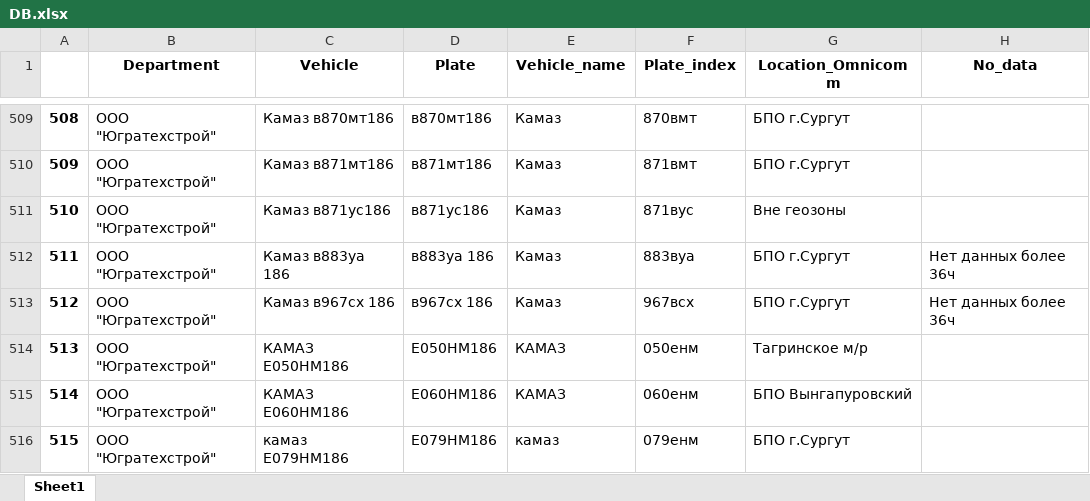
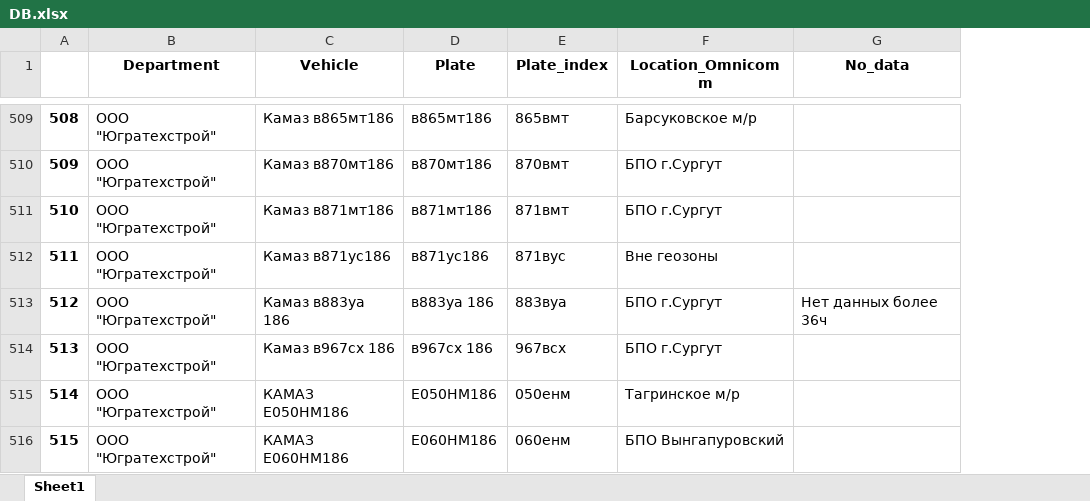
Before and after one commit to romanoffnv/PS_REPORT, an Excel workbook: DB.xlsx, sheet Sheet1, drawn as a sheet; only a part is shown, gaps mark what is left out; values as stored, in another font and other column widths than the file's, no borders; removed rows and columns are numbered as before the commit, all else as after; the diff covers the shown part only; the diff names each change by its address in the sheet, - before the commit and + after, or states it on an @@ line.

```diff
--- a/DB.xlsx (sheet Sheet1)
+++ b/DB.xlsx (sheet Sheet1)
-column E (Vehicle_name), rows 509-516: Камаз | Камаз | Камаз | Камаз | Камаз | КАМАЗ | КАМАЗ | камаз
-C509 (Vehicle): Камаз в870мт186
+C509 (Vehicle): Камаз в865мт186
-D509 (Plate): в870мт186
+D509 (Plate): в865мт186
-E509 (Plate_index): 870вмт
+E509 (Plate_index): 865вмт
-F509 (Location_Omnicomm): БПО г.Сургут
+F509 (Location_Omnicomm): Барсуковское м/р
-C510 (Vehicle): Камаз в871мт186
+C510 (Vehicle): Камаз в870мт186
-D510 (Plate): в871мт186
+D510 (Plate): в870мт186
-E510 (Plate_index): 871вмт
+E510 (Plate_index): 870вмт
-C511 (Vehicle): Камаз в871ус186
+C511 (Vehicle): Камаз в871мт186
-D511 (Plate): в871ус186
+D511 (Plate): в871мт186
-E511 (Plate_index): 871вус
+E511 (Plate_index): 871вмт
-F511 (Location_Omnicomm): Вне геозоны
+F511 (Location_Omnicomm): БПО г.Сургут
-C512 (Vehicle): Камаз в883уа 186
+C512 (Vehicle): Камаз в871ус186
-D512 (Plate): в883уа 186
+D512 (Plate): в871ус186
-E512 (Plate_index): 883вуа
+E512 (Plate_index): 871вус
-F512 (Location_Omnicomm): БПО г.Сургут
+F512 (Location_Omnicomm): Вне геозоны
-G512 (No_data): Нет данных более 36ч
+G512 (No_data): (empty)
-C513 (Vehicle): Камаз в967сх 186
+C513 (Vehicle): Камаз в883уа 186
-D513 (Plate): в967сх 186
+D513 (Plate): в883уа 186
-E513 (Plate_index): 967всх
+E513 (Plate_index): 883вуа
-C514 (Vehicle): КАМАЗ Е050НМ186
+C514 (Vehicle): Камаз в967сх 186
-D514 (Plate): Е050НМ186
+D514 (Plate): в967сх 186
-E514 (Plate_index): 050енм
+E514 (Plate_index): 967всх
-F514 (Location_Omnicomm): Тагринское м/р
+F514 (Location_Omnicomm): БПО г.Сургут
-C515 (Vehicle): КАМАЗ Е060НМ186
+C515 (Vehicle): КАМАЗ Е050НМ186
-D515 (Plate): Е060НМ186
+D515 (Plate): Е050НМ186
-E515 (Plate_index): 060енм
+E515 (Plate_index): 050енм
-F515 (Location_Omnicomm): БПО Вынгапуровский
+F515 (Location_Omnicomm): Тагринское м/р
-C516 (Vehicle): камаз Е079НМ186
+C516 (Vehicle): КАМАЗ Е060НМ186
-D516 (Plate): Е079НМ186
+D516 (Plate): Е060НМ186
-E516 (Plate_index): 079енм
+E516 (Plate_index): 060енм
-F516 (Location_Omnicomm): БПО г.Сургут
+F516 (Location_Omnicomm): БПО Вынгапуровский
```
Also changed, not shown: 378 edited cells elsewhere in this sheet, 6 other files.
